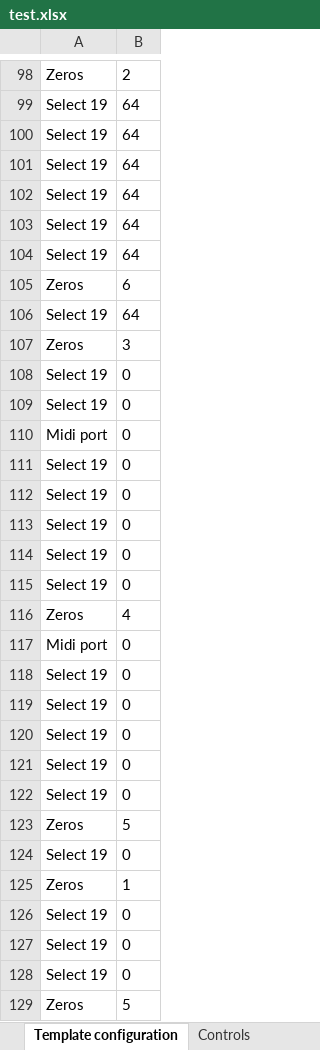
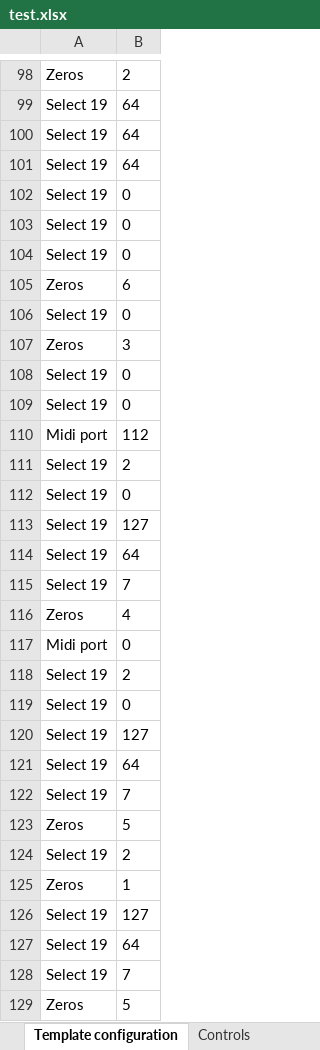
Before and after one commit to michailpanagiotis/x-station-spreadsheet, an Excel workbook: test.xlsx, sheet Template configuration, drawn as a sheet; only a part is shown, gaps mark what is left out; values as stored, in another font and other column widths than the file's, no borders; removed rows and columns are numbered as before the commit, all else as after; the diff covers the shown part only; the diff names each change by its address in the sheet, - before the commit and + after, or states it on an @@ line.

```diff
--- a/test.xlsx (sheet Template configuration)
+++ b/test.xlsx (sheet Template configuration)
-row 102: Select 19 | 64
-row 103: Select 19 | 64
-row 104: Select 19 | 64
+row 102: Select 19 | 0
+row 103: Select 19 | 0
+row 104: Select 19 | 0
-row 106: Select 19 | 64
+row 106: Select 19 | 0
-B110: 0
+B110: 112
+row 111: Select 19 | 2
@@ row 112 moved to row 36: Select 19 @@
@@ row 113 moved to row 42: Select 19 @@
@@ row 114 moved to row 50: Select 19 @@
+row 113: Select 19 | 127
@@ row 36 moved to row 114: Select 19 @@
-B115: 0
+B115: 7
+row 118: Select 19 | 2
@@ row 119 moved to row 52: Select 19 @@
@@ row 120 moved to row 60: Select 19 @@
@@ row 121 moved to row 61: Select 19 @@
+row 120: Select 19 | 127
@@ row 42 moved to row 121: Select 19 @@
-B122: 0
+B122: 7
-B124: 0
+B124: 2
@@ row 126 moved to row 62: Select 19 @@
@@ row 127 moved to row 64: Select 19 @@
+row 126: Select 19 | 127
@@ row 50 moved to row 127: Select 19 @@
-B128: 0
+B128: 7
```
Also changed, not shown: 3 added rows, 8 removed rows, 3 moved rows and 12 edited cells elsewhere in this sheet, sheet Controls, 1 other file.
